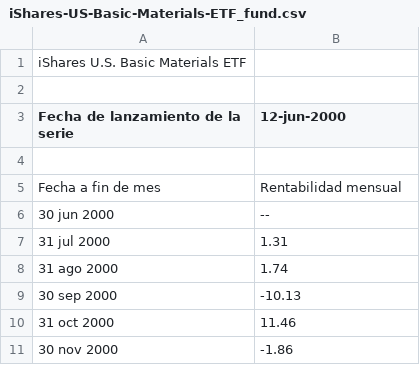
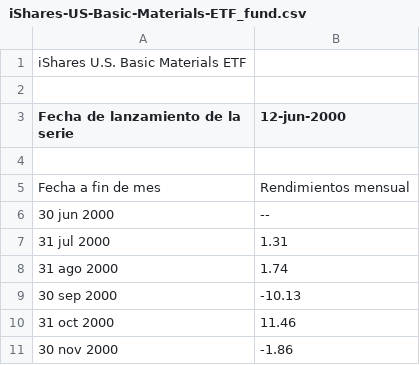
Before and after one commit to Dianachav/PAP_Spring_19, a CSV file: ETFS/iShares-US-Basic-Materials-ETF_fund.csv, drawn as a sheet; only a part is shown.

Commit message:
Update iShares-US-Basic-Materials-ETF_fund.csv

```diff
--- a/ETFS/iShares-US-Basic-Materials-ETF_fund.csv
+++ b/ETFS/iShares-US-Basic-Materials-ETF_fund.csv
@@ -4,3 +4,3 @@ Fecha de lanzamiento de la serie,12-jun-2000
 ,
-Fecha a fin de mes,Rentabilidad mensual
+Fecha a fin de mes,Rendimientos mensual
 30 jun 2000,--
```
